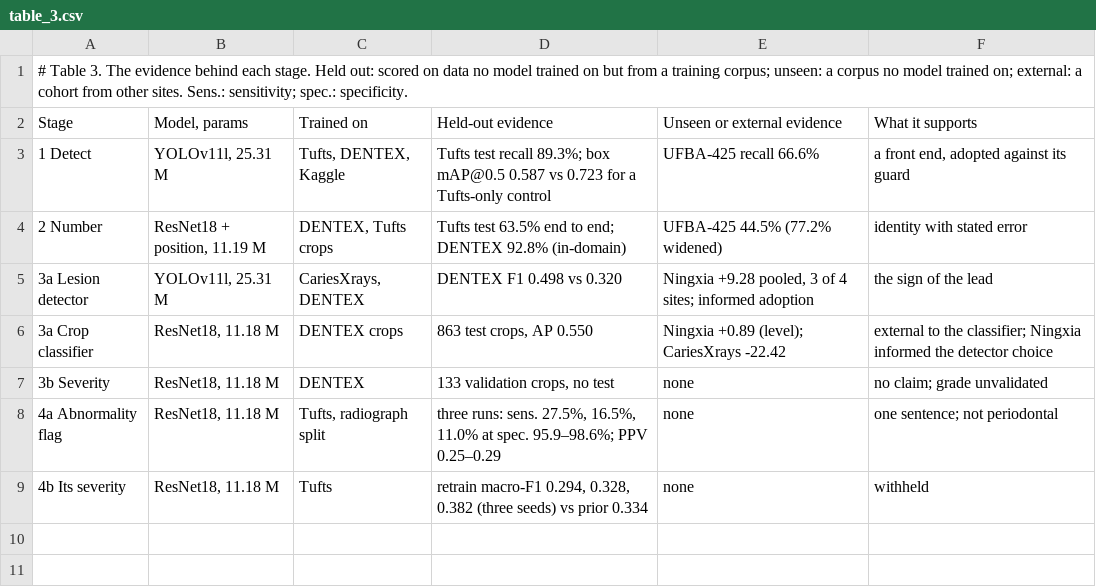
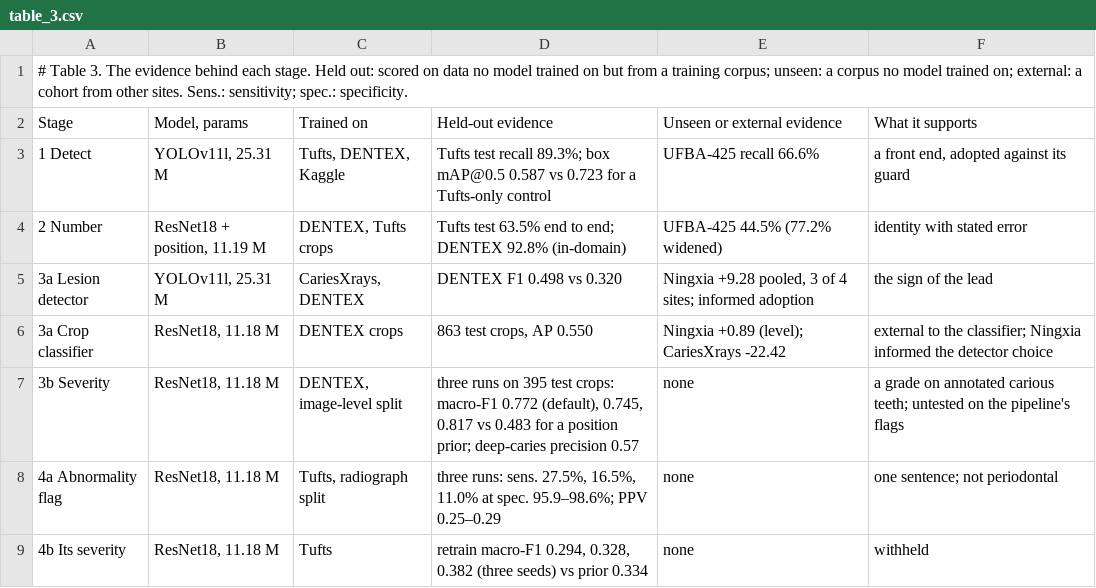
Before and after one commit to csdeepak/An-Intelligent-Dental-Assisting-System-for-Dentists-in-Cavity-and-Periodontal-Disease-Detection, a CSV file: research_paper/tables/table_3.csv, drawn as a sheet.

```diff
--- a/research_paper/tables/table_3.csv
+++ b/research_paper/tables/table_3.csv
@@ -6,3 +6,3 @@ Stage,"Model, params",Trained on,Held-out evidence,Unseen or external evidence,W
 3a Crop classifier,"ResNet18, 11.18 M",DENTEX crops,"863 test crops, AP 0.550",Ningxia +0.89 (level); CariesXrays -22.42,external to the classifier; Ningxia informed the detector choice
-3b Severity,"ResNet18, 11.18 M",DENTEX,"133 validation crops, no test",none,no claim; grade unvalidated
+3b Severity,"ResNet18, 11.18 M","DENTEX, image-level split","three runs on 395 test crops: macro-F1 0.772 (default), 0.745, 0.817 vs 0.483 for a position prior; deep-caries precision 0.57",none,a grade on annotated carious teeth; untested on the pipeline's flags
 4a Abnormality flag,"ResNet18, 11.18 M","Tufts, radiograph split","three runs: sens. 27.5%, 16.5%, 11.0% at spec. 95.9–98.6%; PPV 0.25–0.29",none,one sentence; not periodontal
```
Also changed, not shown: 10 other files.
